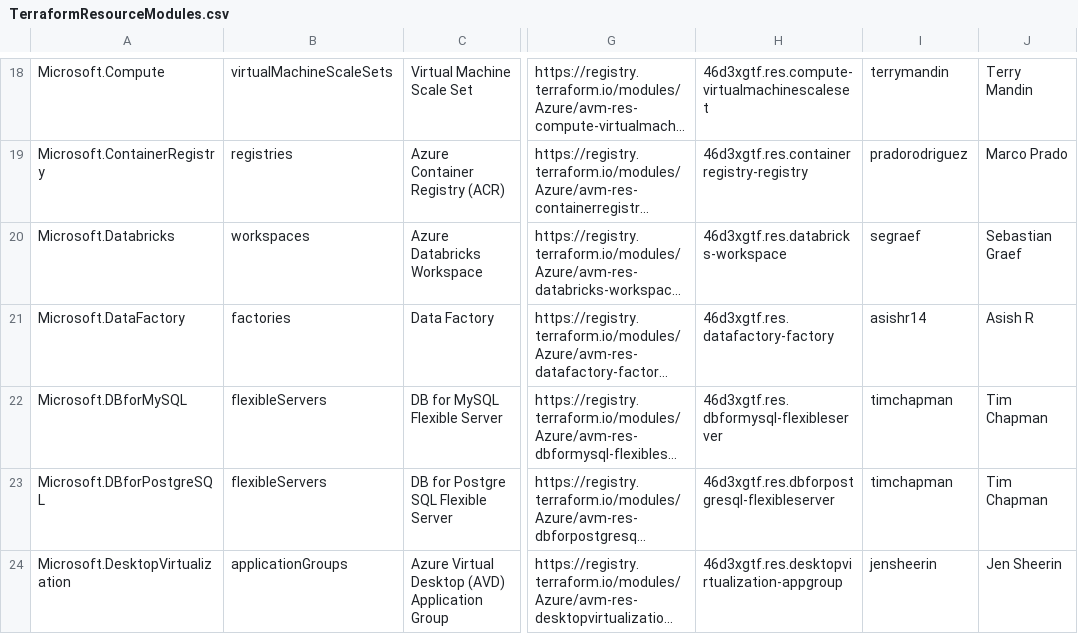
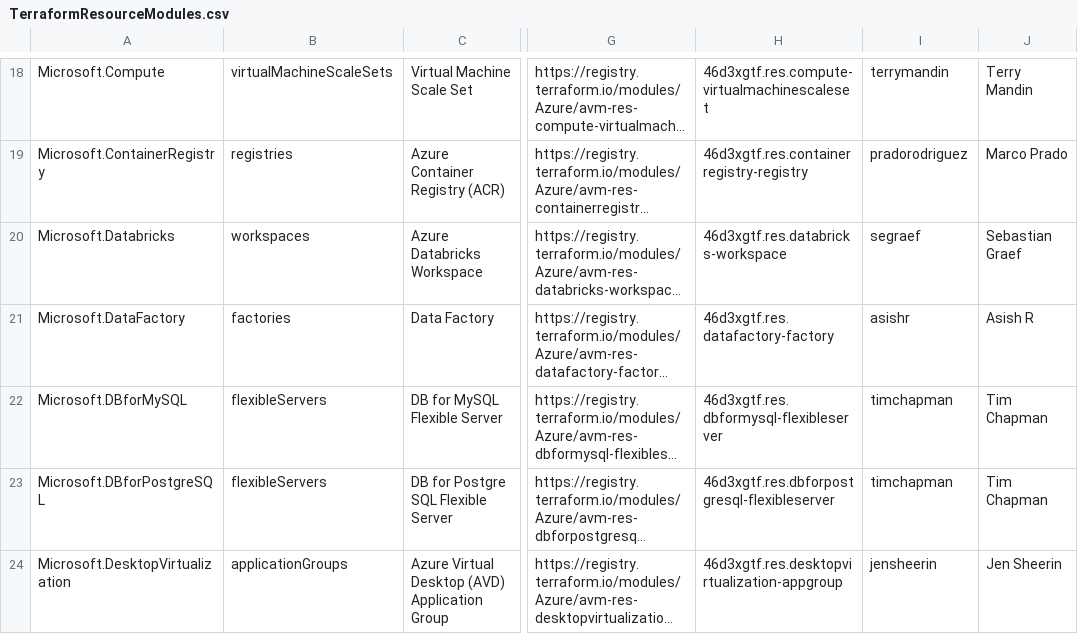
Before and after one commit to Azure/Azure-Verified-Modules, a CSV file: docs/static/module-indexes/TerraformResourceModules.csv, drawn as a sheet; only a part is shown, gaps mark what is left out; long unchanged cells end in …; the diff names each change by its address in the sheet, - before the commit and + after, or states it on an @@ line.

Commit message:
Update TerraformResourceModules.csv

```diff
--- a/docs/static/module-indexes/TerraformResourceModules.csv
+++ b/docs/static/module-indexes/TerraformResourceModules.csv
-I21: asishr14
+I21: asishr
```
